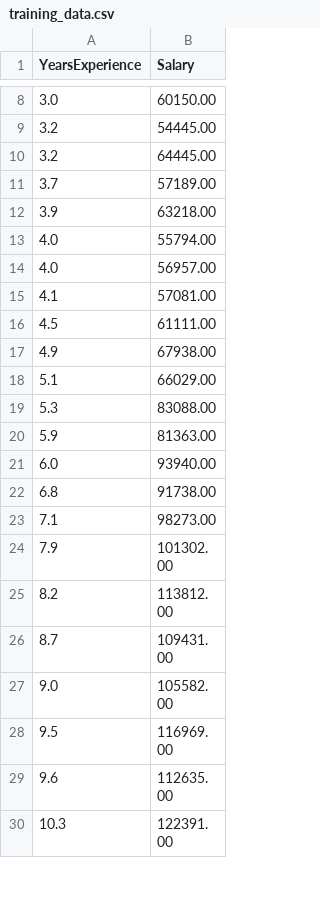
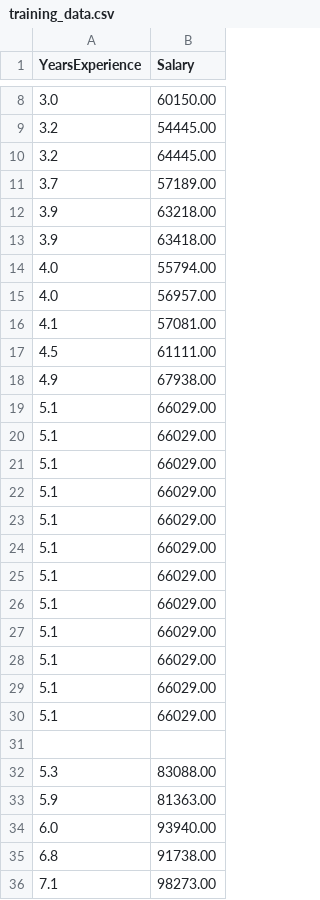
Before and after one commit to Amorizz/practice2, a CSV file: training_data.csv, drawn as a sheet; only a part is shown, gaps mark what is left out; the shorter side is filled out with more unchanged rows; the diff names each change by its address in the sheet, - before the commit and + after, or states it on an @@ line.

Commit message:
modified data

```diff
--- a/training_data.csv
+++ b/training_data.csv
+row 13: 3.9 | 63418.00
+row 20: 5.1 | 66029.00
+row 21: 5.1 | 66029.00
+row 22: 5.1 | 66029.00
+row 23: 5.1 | 66029.00
+row 24: 5.1 | 66029.00
+row 25: 5.1 | 66029.00
+row 26: 5.1 | 66029.00
+row 27: 5.1 | 66029.00
+row 28: 5.1 | 66029.00
+row 29: 5.1 | 66029.00
+row 30: 5.1 | 66029.00
+row 31: (empty)
```
